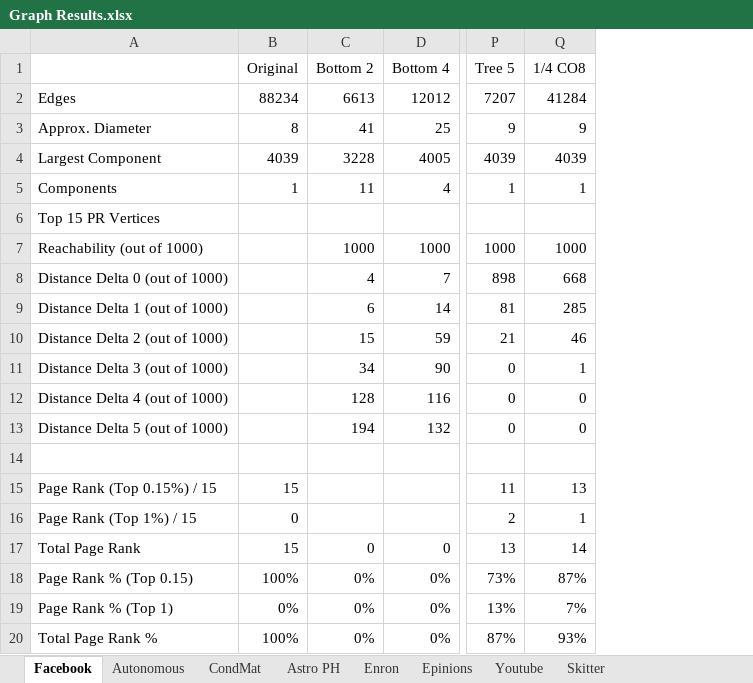
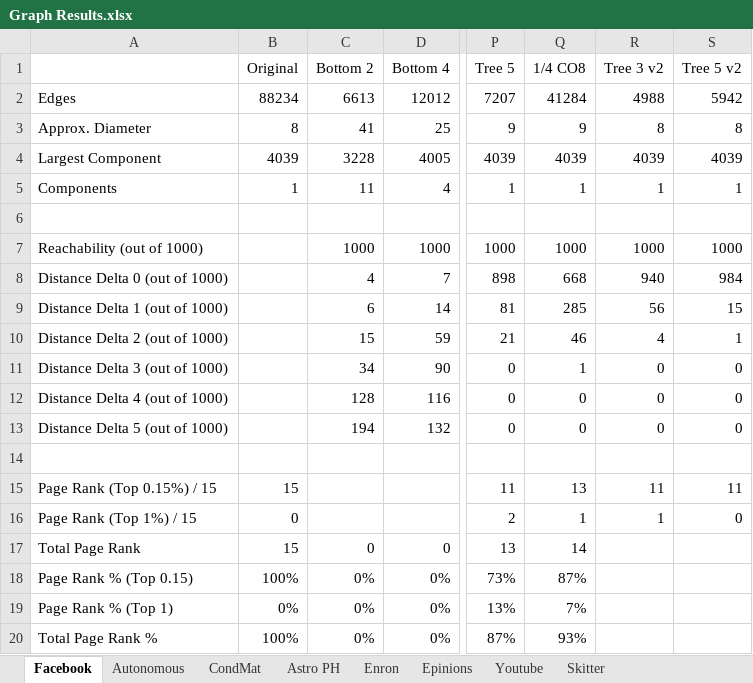
Before and after one commit to zxf-work/GraphProfile, an Excel workbook: Graph Results/Graph Results.xlsx, sheet Facebook, drawn as a sheet; only a part is shown, gaps mark what is left out; values as stored, in another font and other column widths than the file's, no borders; the diff names each change by its address in the sheet, - before the commit and + after, or states it on an @@ line.

```diff
--- a/Graph Results/Graph Results.xlsx (sheet Facebook)
+++ b/Graph Results/Graph Results.xlsx (sheet Facebook)
+column R (Tree 3 v2), rows 2-16: 4988 | 8 | 4039 | 1 |  | 1000 | 940 | 56 | 4 | 0 | 0 | 0 |  | 11 | 1
+column S (Tree 5 v2), rows 2-16: 5942 | 8 | 4039 | 1 |  | 1000 | 984 | 15 | 1 | 0 | 0 | 0 |  | 11 | 0
-A6: Top 15 PR Vertices
+A6: (empty)
```
Also changed, not shown: sheet Astro PH, sheet Autonomous, sheet CondMat, sheet Enron, sheet Epinions, sheet Youtube, 5 other files.
